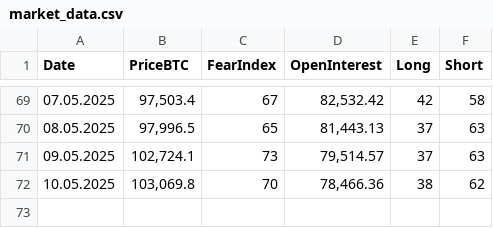
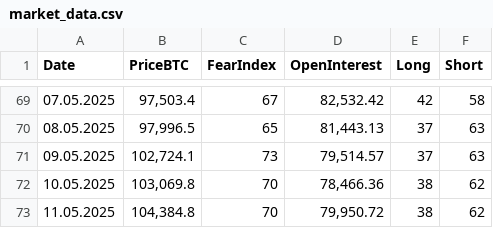
Before and after one commit to mrgunkin/market-data-public, a CSV file: market_data.csv, drawn as a sheet; only a part is shown, gaps mark what is left out; the diff names each change by its address in the sheet, - before the commit and + after, or states it on an @@ line.

Commit message:
Update market data for 11.05.2025

```diff
--- a/market_data.csv
+++ b/market_data.csv
+row 73: 11.05.2025 | 104,384.8 | 70 | 79,950.72 | 38 | 62
```
